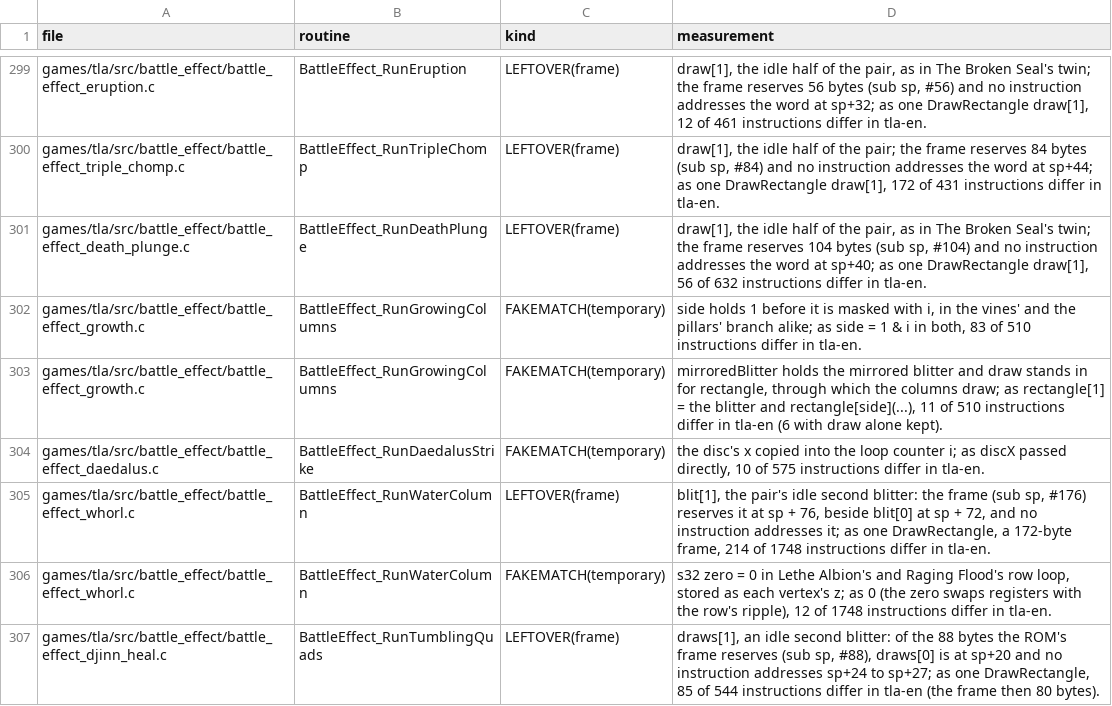
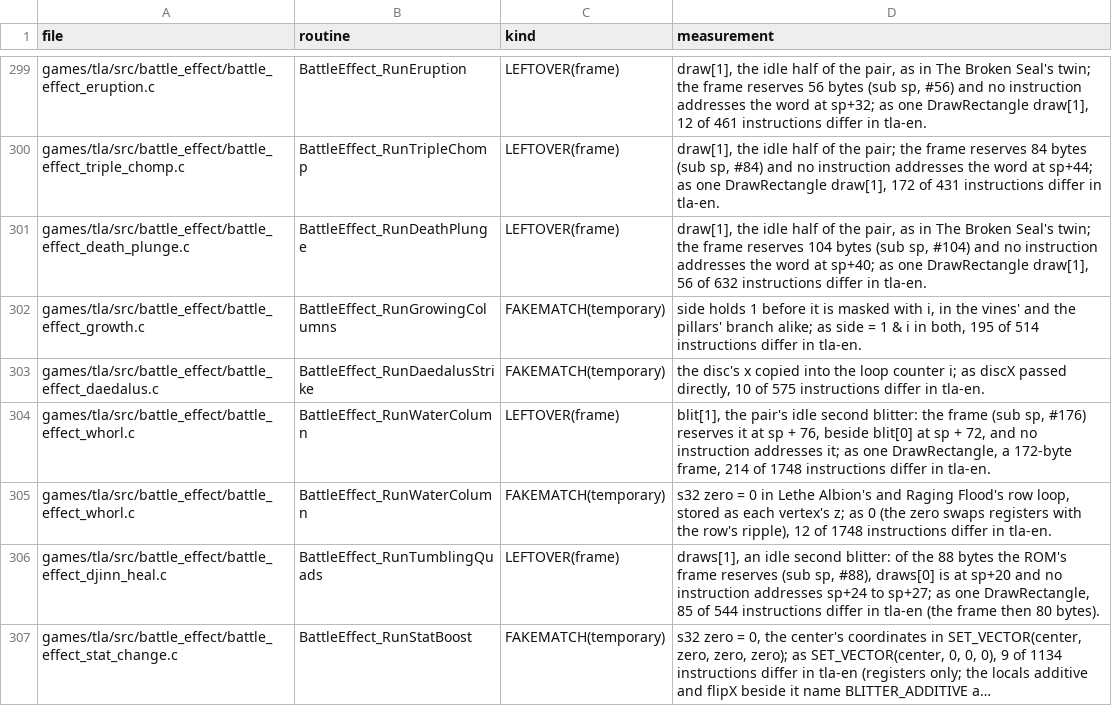
Before and after one commit to PascalPixel/alchemy-devtools, a TSV file: evidence/tla-fakematch.tsv, drawn as a sheet; only a part is shown, gaps mark what is left out; the shorter side is filled out with more unchanged rows; long unchanged cells end in ….

```diff
--- a/evidence/tla-fakematch.tsv
+++ b/evidence/tla-fakematch.tsv
@@ -301,4 +301,3 @@ games/tla/src/battle_effect/battle_effect_triple_chomp.c	BattleEffect_RunTripleC
 games/tla/src/battle_effect/battle_effect_death_plunge.c	BattleEffect_RunDeathPlunge	LEFTOVER(frame)	draw[1], the idle half of the pair, as in The Broken Seal's twin; the frame reserves 104 bytes (sub sp, #104) and no instruction addresses the word at sp+40; as one DrawRectangle draw[1], 56 of 632 instructions differ in tla-en.
-games/tla/src/battle_effect/battle_effect_growth.c	BattleEffect_RunGrowingColumns	FAKEMATCH(temporary)	side holds 1 before it is masked with i, in the vines' and the pillars' branch alike; as side = 1 & i in both, 83 of 510 instructions differ in tla-en.
-games/tla/src/battle_effect/battle_effect_growth.c	BattleEffect_RunGrowingColumns	FAKEMATCH(temporary)	mirroredBlitter holds the mirrored blitter and draw stands in for rectangle, through which the columns draw; as rectangle[1] = the blitter and rectangle[side](...), 11 of 510 instructions differ in tla-en (6 with draw alone kept).
+games/tla/src/battle_effect/battle_effect_growth.c	BattleEffect_RunGrowingColumns	FAKEMATCH(temporary)	side holds 1 before it is masked with i, in the vines' and the pillars' branch alike; as side = 1 & i in both, 195 of 514 instructions differ in tla-en.
 games/tla/src/battle_effect/battle_effect_daedalus.c	BattleEffect_RunDaedalusStrike	FAKEMATCH(temporary)	the disc's x copied into the loop counter i; as discX passed directly, 10 of 575 instructions differ in tla-en.
```
